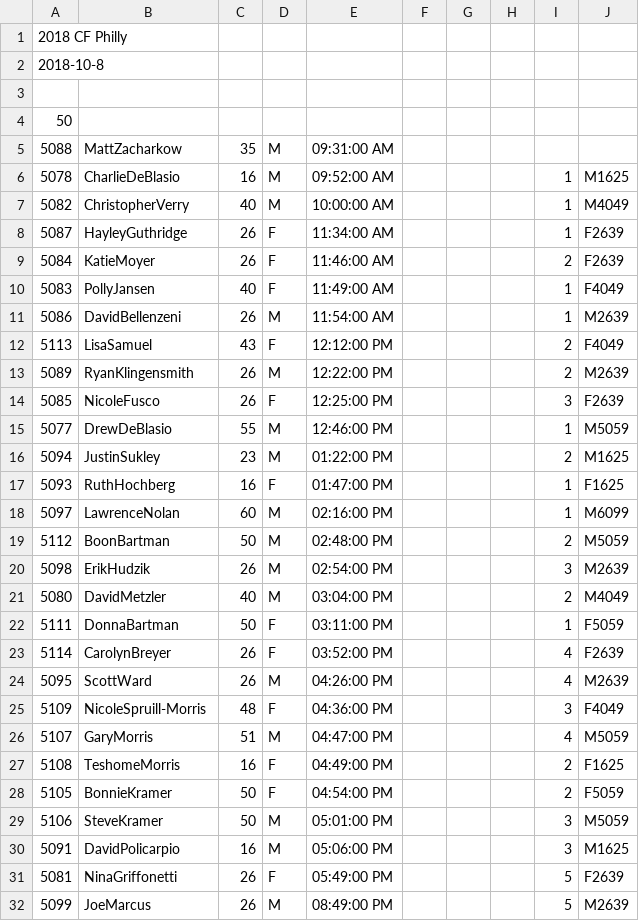
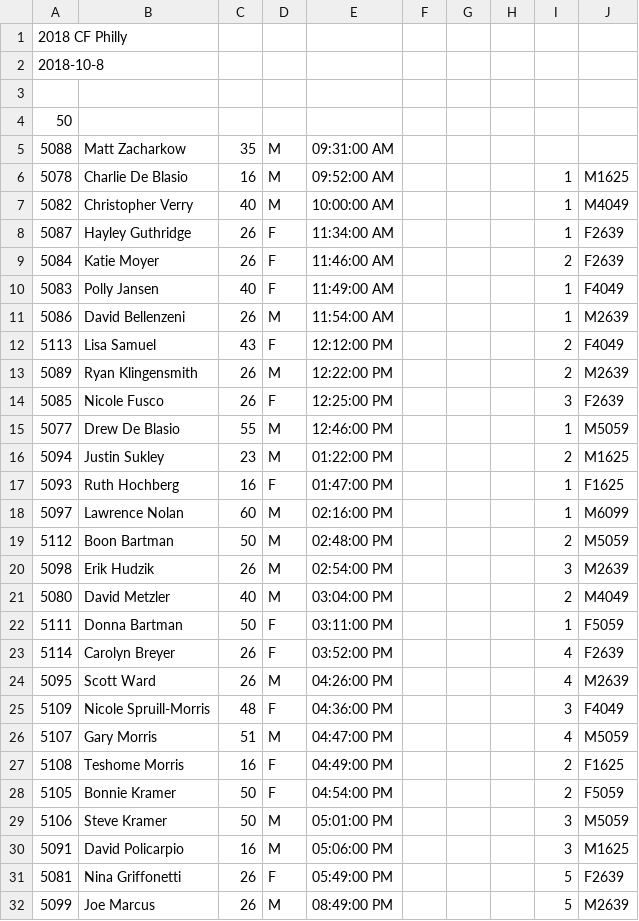
Before and after one commit to davidhanley/RaceScoring, a CSV file: data/2018-cf-philly.csv, drawn as a sheet; only a part is shown; the diff covers the shown part only.

Commit message:
fixed spacing

```diff
--- a/data/2018-cf-philly.csv
+++ b/data/2018-cf-philly.csv
@@ -4,29 +4,29 @@
 50
-5088,MattZacharkow,35,M,09:31:00 AM,,,,,
-5078,CharlieDeBlasio,16,M,09:52:00 AM,,,,1,M1625
-5082,ChristopherVerry,40,M,10:00:00 AM,,,,1,M4049
-5087,HayleyGuthridge,26,F,11:34:00 AM,,,,1,F2639
-5084,KatieMoyer,26,F,11:46:00 AM,,,,2,F2639
-5083,PollyJansen,40,F,11:49:00 AM,,,,1,F4049
-5086,DavidBellenzeni,26,M,11:54:00 AM,,,,1,M2639
-5113,LisaSamuel,43,F,12:12:00 PM,,,,2,F4049
-5089,RyanKlingensmith,26,M,12:22:00 PM,,,,2,M2639
-5085,NicoleFusco,26,F,12:25:00 PM,,,,3,F2639
-5077,DrewDeBlasio,55,M,12:46:00 PM,,,,1,M5059
-5094,JustinSukley,23,M,01:22:00 PM,,,,2,M1625
-5093,RuthHochberg,16,F,01:47:00 PM,,,,1,F1625
-5097,LawrenceNolan,60,M,02:16:00 PM,,,,1,M6099
-5112,BoonBartman,50,M,02:48:00 PM,,,,2,M5059
-5098,ErikHudzik,26,M,02:54:00 PM,,,,3,M2639
-5080,DavidMetzler,40,M,03:04:00 PM,,,,2,M4049
-5111,DonnaBartman,50,F,03:11:00 PM,,,,1,F5059
-5114,CarolynBreyer,26,F,03:52:00 PM,,,,4,F2639
-5095,ScottWard,26,M,04:26:00 PM,,,,4,M2639
-5109,NicoleSpruill-Morris,48,F,04:36:00 PM,,,,3,F4049
-5107,GaryMorris,51,M,04:47:00 PM,,,,4,M5059
-5108,TeshomeMorris,16,F,04:49:00 PM,,,,2,F1625
-5105,BonnieKramer,50,F,04:54:00 PM,,,,2,F5059
-5106,SteveKramer,50,M,05:01:00 PM,,,,3,M5059
-5091,DavidPolicarpio,16,M,05:06:00 PM,,,,3,M1625
-5081,NinaGriffonetti,26,F,05:49:00 PM,,,,5,F2639
-5099,JoeMarcus,26,M,08:49:00 PM,,,,5,M2639
+5088,Matt Zacharkow,35,M,09:31:00 AM,,,,,
+5078,Charlie De Blasio,16,M,09:52:00 AM,,,,1,M1625
+5082,Christopher Verry,40,M,10:00:00 AM,,,,1,M4049
+5087,Hayley Guthridge,26,F,11:34:00 AM,,,,1,F2639
+5084,Katie Moyer,26,F,11:46:00 AM,,,,2,F2639
+5083,Polly Jansen,40,F,11:49:00 AM,,,,1,F4049
+5086,David Bellenzeni,26,M,11:54:00 AM,,,,1,M2639
+5113,Lisa Samuel,43,F,12:12:00 PM,,,,2,F4049
+5089,Ryan Klingensmith,26,M,12:22:00 PM,,,,2,M2639
+5085,Nicole Fusco,26,F,12:25:00 PM,,,,3,F2639
+5077,Drew De Blasio,55,M,12:46:00 PM,,,,1,M5059
+5094,Justin Sukley,23,M,01:22:00 PM,,,,2,M1625
+5093,Ruth Hochberg,16,F,01:47:00 PM,,,,1,F1625
+5097,Lawrence Nolan,60,M,02:16:00 PM,,,,1,M6099
+5112,Boon Bartman,50,M,02:48:00 PM,,,,2,M5059
+5098,Erik Hudzik,26,M,02:54:00 PM,,,,3,M2639
+5080,David Metzler,40,M,03:04:00 PM,,,,2,M4049
+5111,Donna Bartman,50,F,03:11:00 PM,,,,1,F5059
+5114,Carolyn Breyer,26,F,03:52:00 PM,,,,4,F2639
+5095,Scott Ward,26,M,04:26:00 PM,,,,4,M2639
+5109,Nicole Spruill-Morris,48,F,04:36:00 PM,,,,3,F4049
+5107,Gary Morris,51,M,04:47:00 PM,,,,4,M5059
+5108,Teshome Morris,16,F,04:49:00 PM,,,,2,F1625
+5105,Bonnie Kramer,50,F,04:54:00 PM,,,,2,F5059
+5106,Steve Kramer,50,M,05:01:00 PM,,,,3,M5059
+5091,David Policarpio,16,M,05:06:00 PM,,,,3,M1625
+5081,Nina Griffonetti,26,F,05:49:00 PM,,,,5,F2639
+5099,Joe Marcus,26,M,08:49:00 PM,,,,5,M2639
```
Also changed, not shown: 8 edited cells elsewhere in this file.
